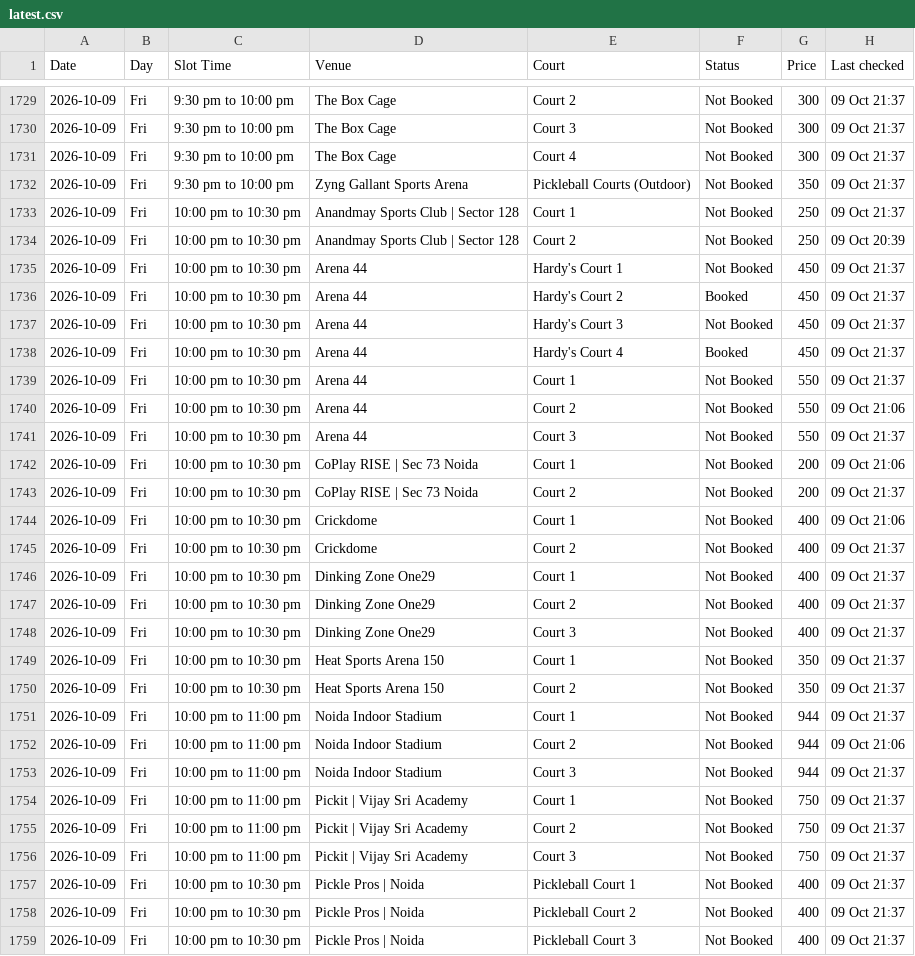
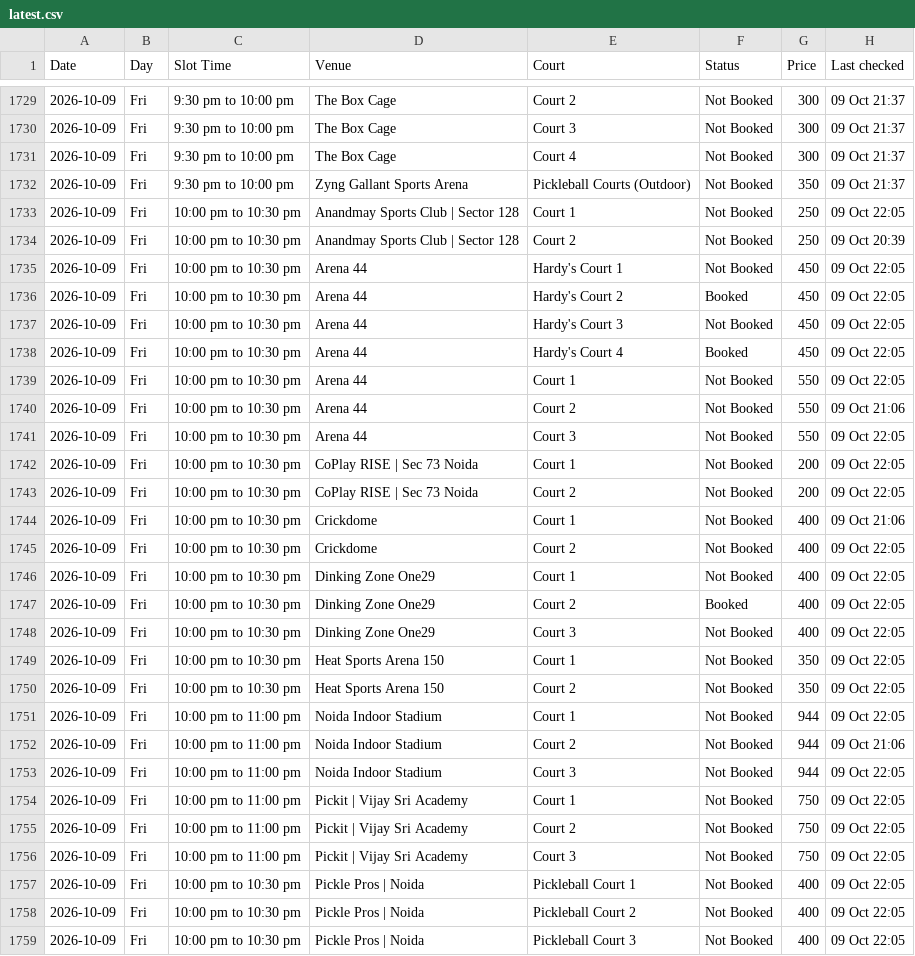
Before and after one commit to vij006/hudle-watch, a CSV file: output/latest.csv, drawn as a sheet; only a part is shown, gaps mark what is left out; the diff covers the shown part only.

```diff
--- a/output/latest.csv
+++ b/output/latest.csv
@@ -1732,28 +1732,28 @@ Date,Day,Slot Time,Venue,Court,Status,Price,Last checked
 2026-10-09,Fri,9:30 pm to 10:00 pm,Zyng Gallant Sports Arena,Pickleball Courts (Outdoor),Not Booked,350,09 Oct 21:37
-2026-10-09,Fri,10:00 pm to 10:30 pm,Anandmay Sports Club | Sector 128,Court 1,Not Booked,250,09 Oct 21:37
+2026-10-09,Fri,10:00 pm to 10:30 pm,Anandmay Sports Club | Sector 128,Court 1,Not Booked,250,09 Oct 22:05
 2026-10-09,Fri,10:00 pm to 10:30 pm,Anandmay Sports Club | Sector 128,Court 2,Not Booked,250,09 Oct 20:39
-2026-10-09,Fri,10:00 pm to 10:30 pm,Arena 44,Hardy's Court 1,Not Booked,450,09 Oct 21:37
-2026-10-09,Fri,10:00 pm to 10:30 pm,Arena 44,Hardy's Court 2,Booked,450,09 Oct 21:37
-2026-10-09,Fri,10:00 pm to 10:30 pm,Arena 44,Hardy's Court 3,Not Booked,450,09 Oct 21:37
-2026-10-09,Fri,10:00 pm to 10:30 pm,Arena 44,Hardy's Court 4,Booked,450,09 Oct 21:37
-2026-10-09,Fri,10:00 pm to 10:30 pm,Arena 44,Court 1,Not Booked,550,09 Oct 21:37
+2026-10-09,Fri,10:00 pm to 10:30 pm,Arena 44,Hardy's Court 1,Not Booked,450,09 Oct 22:05
+2026-10-09,Fri,10:00 pm to 10:30 pm,Arena 44,Hardy's Court 2,Booked,450,09 Oct 22:05
+2026-10-09,Fri,10:00 pm to 10:30 pm,Arena 44,Hardy's Court 3,Not Booked,450,09 Oct 22:05
+2026-10-09,Fri,10:00 pm to 10:30 pm,Arena 44,Hardy's Court 4,Booked,450,09 Oct 22:05
+2026-10-09,Fri,10:00 pm to 10:30 pm,Arena 44,Court 1,Not Booked,550,09 Oct 22:05
 2026-10-09,Fri,10:00 pm to 10:30 pm,Arena 44,Court 2,Not Booked,550,09 Oct 21:06
-2026-10-09,Fri,10:00 pm to 10:30 pm,Arena 44,Court 3,Not Booked,550,09 Oct 21:37
-2026-10-09,Fri,10:00 pm to 10:30 pm,CoPlay RISE | Sec 73 Noida,Court 1,Not Booked,200,09 Oct 21:06
-2026-10-09,Fri,10:00 pm to 10:30 pm,CoPlay RISE | Sec 73 Noida,Court 2,Not Booked,200,09 Oct 21:37
+2026-10-09,Fri,10:00 pm to 10:30 pm,Arena 44,Court 3,Not Booked,550,09 Oct 22:05
+2026-10-09,Fri,10:00 pm to 10:30 pm,CoPlay RISE | Sec 73 Noida,Court 1,Not Booked,200,09 Oct 22:05
+2026-10-09,Fri,10:00 pm to 10:30 pm,CoPlay RISE | Sec 73 Noida,Court 2,Not Booked,200,09 Oct 22:05
 2026-10-09,Fri,10:00 pm to 10:30 pm,Crickdome,Court 1,Not Booked,400,09 Oct 21:06
-2026-10-09,Fri,10:00 pm to 10:30 pm,Crickdome,Court 2,Not Booked,400,09 Oct 21:37
-2026-10-09,Fri,10:00 pm to 10:30 pm,Dinking Zone One29,Court 1,Not Booked,400,09 Oct 21:37
-2026-10-09,Fri,10:00 pm to 10:30 pm,Dinking Zone One29,Court 2,Not Booked,400,09 Oct 21:37
-2026-10-09,Fri,10:00 pm to 10:30 pm,Dinking Zone One29,Court 3,Not Booked,400,09 Oct 21:37
-2026-10-09,Fri,10:00 pm to 10:30 pm,Heat Sports Arena 150,Court 1,Not Booked,350,09 Oct 21:37
-2026-10-09,Fri,10:00 pm to 10:30 pm,Heat Sports Arena 150,Court 2,Not Booked,350,09 Oct 21:37
-2026-10-09,Fri,10:00 pm to 11:00 pm,Noida Indoor Stadium,Court 1,Not Booked,944,09 Oct 21:37
+2026-10-09,Fri,10:00 pm to 10:30 pm,Crickdome,Court 2,Not Booked,400,09 Oct 22:05
+2026-10-09,Fri,10:00 pm to 10:30 pm,Dinking Zone One29,Court 1,Not Booked,400,09 Oct 22:05
+2026-10-09,Fri,10:00 pm to 10:30 pm,Dinking Zone One29,Court 2,Booked,400,09 Oct 22:05
+2026-10-09,Fri,10:00 pm to 10:30 pm,Dinking Zone One29,Court 3,Not Booked,400,09 Oct 22:05
+2026-10-09,Fri,10:00 pm to 10:30 pm,Heat Sports Arena 150,Court 1,Not Booked,350,09 Oct 22:05
+2026-10-09,Fri,10:00 pm to 10:30 pm,Heat Sports Arena 150,Court 2,Not Booked,350,09 Oct 22:05
+2026-10-09,Fri,10:00 pm to 11:00 pm,Noida Indoor Stadium,Court 1,Not Booked,944,09 Oct 22:05
 2026-10-09,Fri,10:00 pm to 11:00 pm,Noida Indoor Stadium,Court 2,Not Booked,944,09 Oct 21:06
-2026-10-09,Fri,10:00 pm to 11:00 pm,Noida Indoor Stadium,Court 3,Not Booked,944,09 Oct 21:37
-2026-10-09,Fri,10:00 pm to 11:00 pm,Pickit | Vijay Sri Academy,Court 1,Not Booked,750,09 Oct 21:37
-2026-10-09,Fri,10:00 pm to 11:00 pm,Pickit | Vijay Sri Academy,Court 2,Not Booked,750,09 Oct 21:37
-2026-10-09,Fri,10:00 pm to 11:00 pm,Pickit | Vijay Sri Academy,Court 3,Not Booked,750,09 Oct 21:37
-2026-10-09,Fri,10:00 pm to 10:30 pm,Pickle Pros | Noida,Pickleball Court 1,Not Booked,400,09 Oct 21:37
-2026-10-09,Fri,10:00 pm to 10:30 pm,Pickle Pros | Noida,Pickleball Court 2,Not Booked,400,09 Oct 21:37
-2026-10-09,Fri,10:00 pm to 10:30 pm,Pickle Pros | Noida,Pickleball Court 3,Not Booked,400,09 Oct 21:37
+2026-10-09,Fri,10:00 pm to 11:00 pm,Noida Indoor Stadium,Court 3,Not Booked,944,09 Oct 22:05
+2026-10-09,Fri,10:00 pm to 11:00 pm,Pickit | Vijay Sri Academy,Court 1,Not Booked,750,09 Oct 22:05
+2026-10-09,Fri,10:00 pm to 11:00 pm,Pickit | Vijay Sri Academy,Court 2,Not Booked,750,09 Oct 22:05
+2026-10-09,Fri,10:00 pm to 11:00 pm,Pickit | Vijay Sri Academy,Court 3,Not Booked,750,09 Oct 22:05
+2026-10-09,Fri,10:00 pm to 10:30 pm,Pickle Pros | Noida,Pickleball Court 1,Not Booked,400,09 Oct 22:05
+2026-10-09,Fri,10:00 pm to 10:30 pm,Pickle Pros | Noida,Pickleball Court 2,Not Booked,400,09 Oct 22:05
+2026-10-09,Fri,10:00 pm to 10:30 pm,Pickle Pros | Noida,Pickleball Court 3,Not Booked,400,09 Oct 22:05
```
Also changed, not shown: 137 edited cells elsewhere in this file, output/grid.csv, output/venues/anandmay-sports-club-sector-128.csv, 20 other files.
